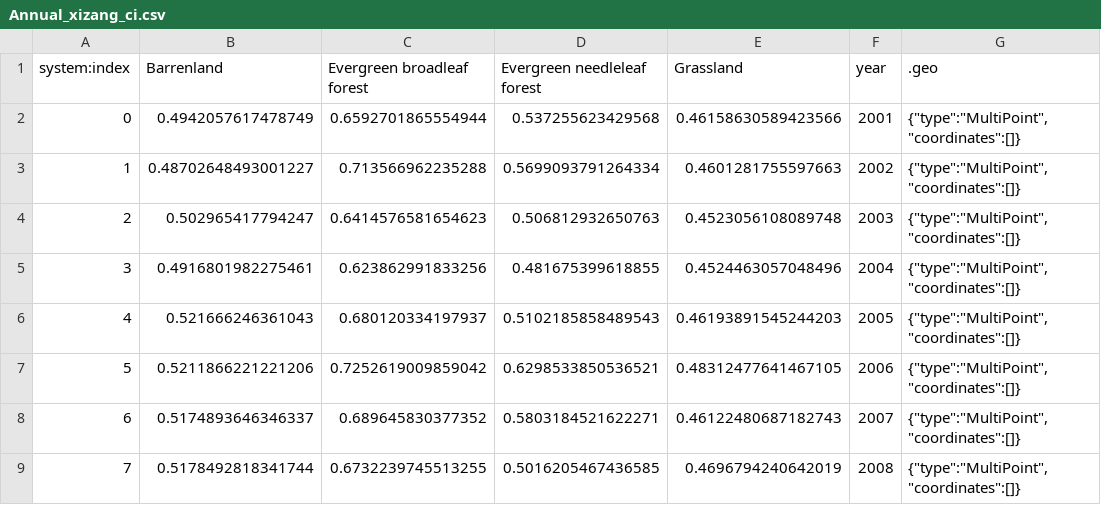
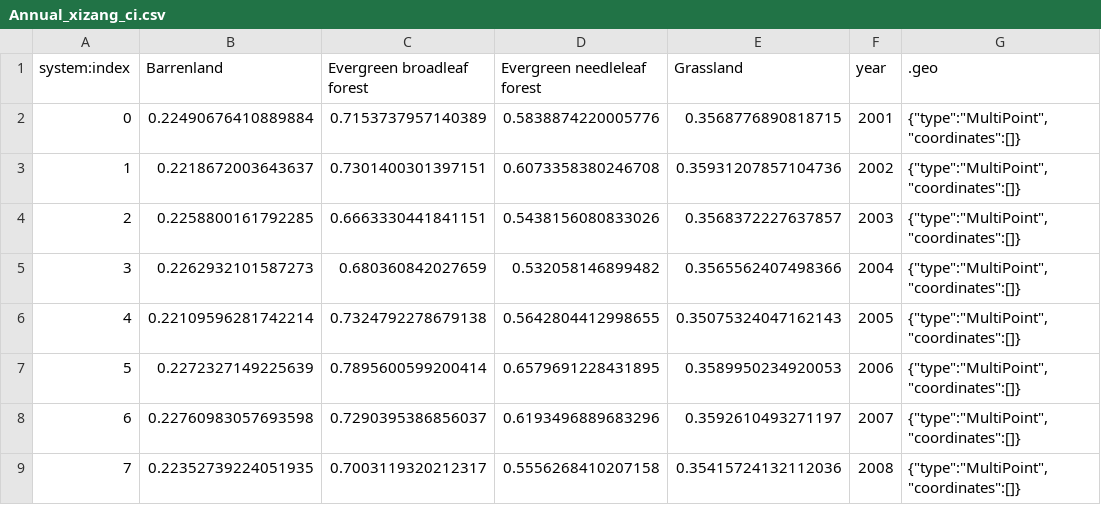
Before and after one commit to raoyongqi/remove, a CSV file: Annual_xizang_ci.csv, drawn as a sheet; only a part is shown; the diff covers the shown part only.

```diff
--- a/Annual_xizang_ci.csv
+++ b/Annual_xizang_ci.csv
@@ -1,9 +1,9 @@
 system:index,Barrenland,Evergreen broadleaf forest,Evergreen needleleaf forest,Grassland,year,.geo
-0,0.4942057617478749,0.6592701865554944,0.537255623429568,0.46158630589423566,2001,"{""type"":""MultiPoint"",""coordinates"":[]}"
-1,0.48702648493001227,0.713566962235288,0.5699093791264334,0.4601281755597663,2002,"{""type"":""MultiPoint"",""coordinates"":[]}"
-2,0.502965417794247,0.6414576581654623,0.506812932650763,0.4523056108089748,2003,"{""type"":""MultiPoint"",""coordinates"":[]}"
-3,0.4916801982275461,0.623862991833256,0.481675399618855,0.4524463057048496,2004,"{""type"":""MultiPoint"",""coordinates"":[]}"
-4,0.521666246361043,0.680120334197937,0.5102185858489543,0.46193891545244203,2005,"{""type"":""MultiPoint"",""coordinates"":[]}"
-5,0.5211866221221206,0.7252619009859042,0.6298533850536521,0.48312477641467105,2006,"{""type"":""MultiPoint"",""coordinates"":[]}"
-6,0.5174893646346337,0.689645830377352,0.5803184521622271,0.46122480687182743,2007,"{""type"":""MultiPoint"",""coordinates"":[]}"
-7,0.5178492818341744,0.6732239745513255,0.5016205467436585,0.4696794240642019,2008,"{""type"":""MultiPoint"",""coordinates"":[]}"
+0,0.22490676410889884,0.7153737957140389,0.5838874220005776,0.3568776890818715,2001,"{""type"":""MultiPoint"",""coordinates"":[]}"
+1,0.2218672003643637,0.7301400301397151,0.6073358380246708,0.35931207857104736,2002,"{""type"":""MultiPoint"",""coordinates"":[]}"
+2,0.2258800161792285,0.6663330441841151,0.5438156080833026,0.3568372227637857,2003,"{""type"":""MultiPoint"",""coordinates"":[]}"
+3,0.2262932101587273,0.680360842027659,0.532058146899482,0.3565562407498366,2004,"{""type"":""MultiPoint"",""coordinates"":[]}"
+4,0.22109596281742214,0.7324792278679138,0.5642804412998655,0.35075324047162143,2005,"{""type"":""MultiPoint"",""coordinates"":[]}"
+5,0.2272327149225639,0.7895600599200414,0.6579691228431895,0.3589950234920053,2006,"{""type"":""MultiPoint"",""coordinates"":[]}"
+6,0.22760983057693598,0.7290395386856037,0.6193496889683296,0.3592610493271197,2007,"{""type"":""MultiPoint"",""coordinates"":[]}"
+7,0.22352739224051935,0.7003119320212317,0.5556268410207158,0.35415724132112036,2008,"{""type"":""MultiPoint"",""coordinates"":[]}"
```
Also changed, not shown: 48 edited cells elsewhere in this file, Annual_gansu_ci.csv, Annual_neimeng_ci.csv, 3 other files.
